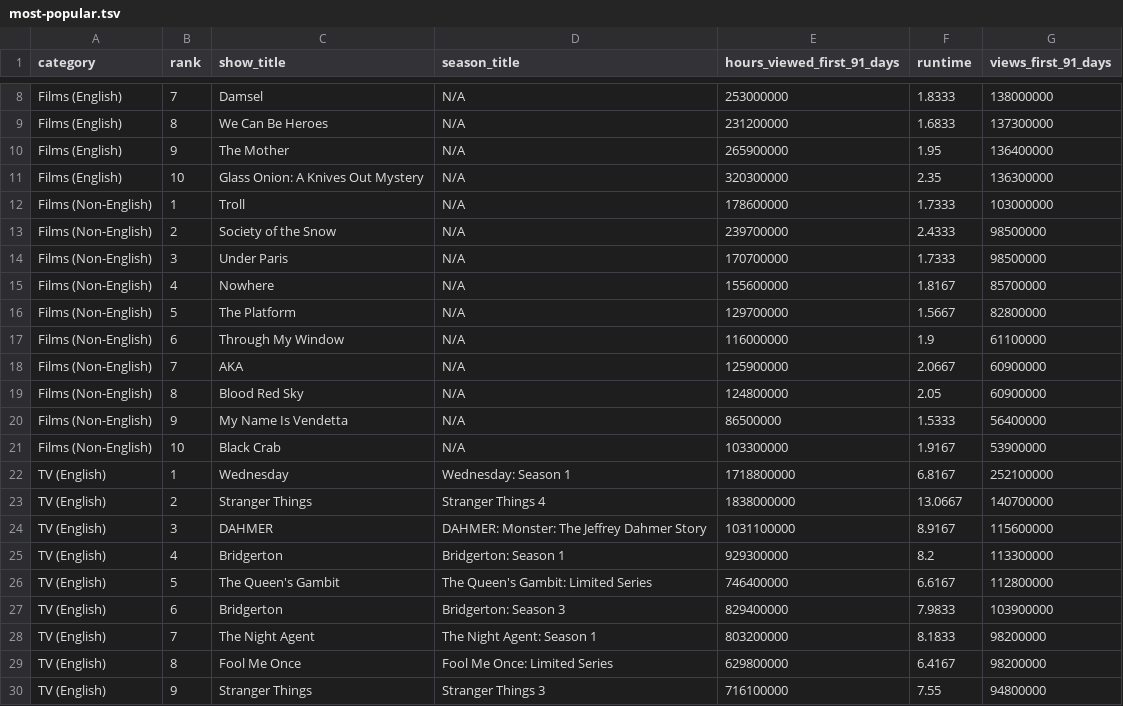
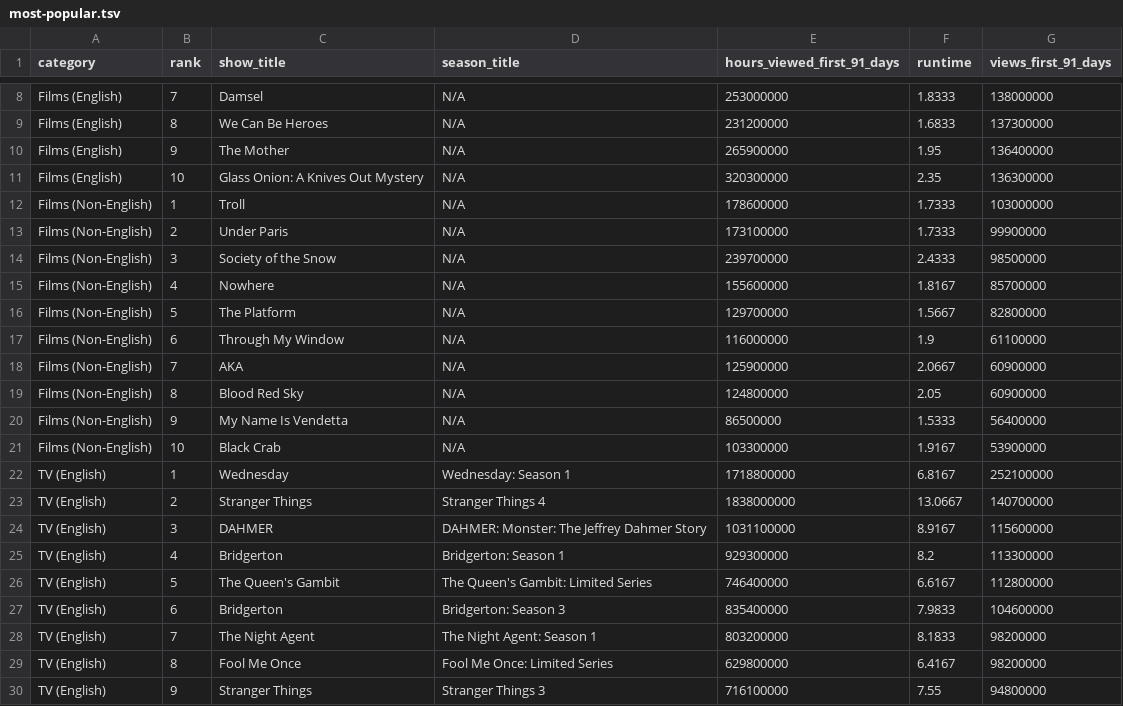
Before and after one commit to dbready/netflix_top10, a TSV file: most-popular.tsv, drawn as a sheet; only a part is shown, gaps mark what is left out.

```diff
--- a/most-popular.tsv
+++ b/most-popular.tsv
@@ -12,4 +12,4 @@ Films (English)	10	Glass Onion: A Knives Out Mystery	N/A	320300000	2.35	13630000
 Films (Non-English)	1	Troll	N/A	178600000	1.7333	103000000
-Films (Non-English)	2	Society of the Snow	N/A	239700000	2.4333	98500000
-Films (Non-English)	3	Under Paris	N/A	170700000	1.7333	98500000
+Films (Non-English)	2	Under Paris	N/A	173100000	1.7333	99900000
+Films (Non-English)	3	Society of the Snow	N/A	239700000	2.4333	98500000
 Films (Non-English)	4	Nowhere	N/A	155600000	1.8167	85700000
@@ -26,3 +26,3 @@ TV (English)	4	Bridgerton	Bridgerton: Season 1	929300000	8.2	113300000
 TV (English)	5	The Queen's Gambit	The Queen's Gambit: Limited Series	746400000	6.6167	112800000
-TV (English)	6	Bridgerton	Bridgerton: Season 3	829400000	7.9833	103900000
+TV (English)	6	Bridgerton	Bridgerton: Season 3	835400000	7.9833	104600000
 TV (English)	7	The Night Agent	The Night Agent: Season 1	803200000	8.1833	98200000
```
Also changed, not shown: 1 other file.
